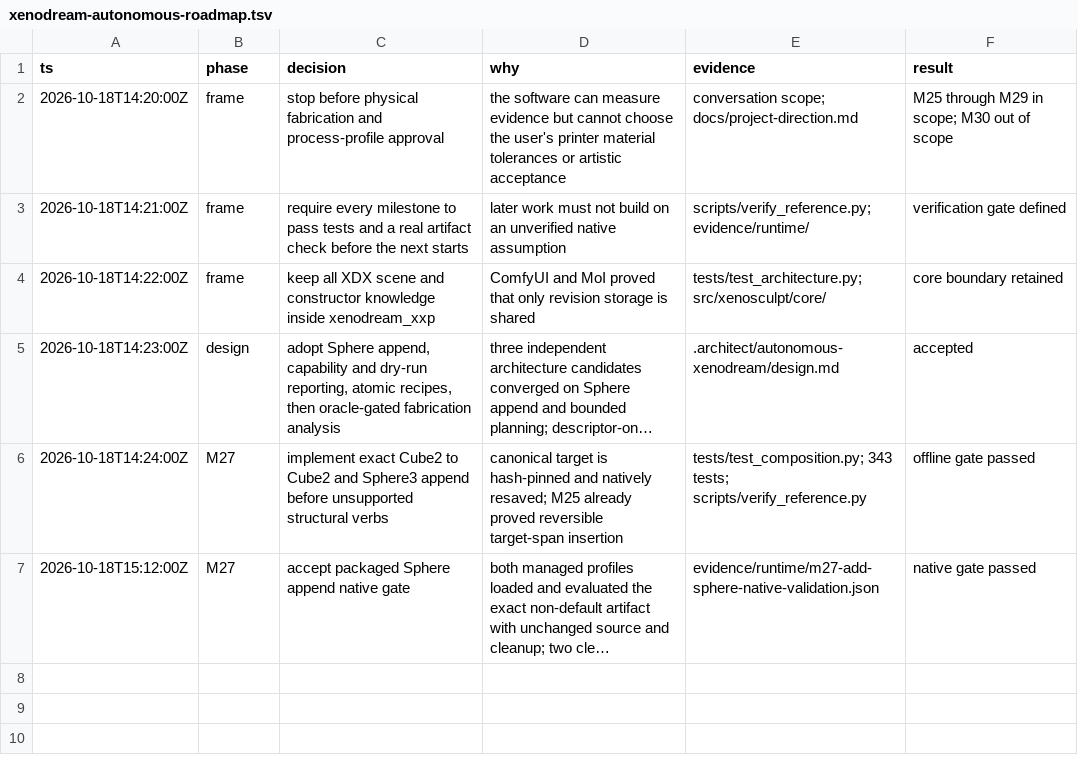
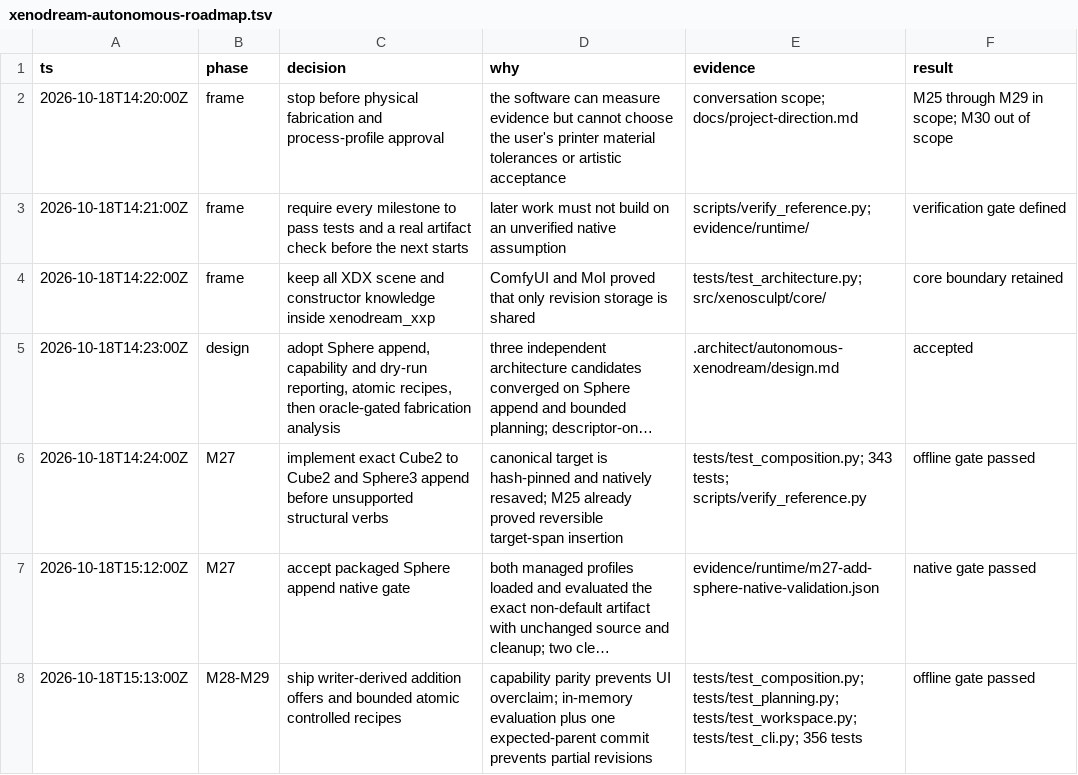
Before and after one commit to dmonachello/xenoAi, a TSV file: .audit/xenodream-autonomous-roadmap.tsv, drawn as a sheet; long unchanged cells end in …; the diff names each change by its address in the sheet, - before the commit and + after, or states it on an @@ line.

Commit message:
Add atomic controlled XenoDream recipes

```diff
--- a/.audit/xenodream-autonomous-roadmap.tsv
+++ b/.audit/xenodream-autonomous-roadmap.tsv
+row 8: 2026-10-18T15:13:00Z | M28-M29 | ship writer-derived addition offers and bounded atomic controlled recipes | capability parity prevents UI overclaim; in-memory evaluation plus one expected-parent commit prevents partial revisions | tests/test_composition.py; tests/test_planning.py; tests/test_workspace.py; tests/test_cli.py; 356 tests | offline gate passed
```
Also changed, not shown: 12 other files.
